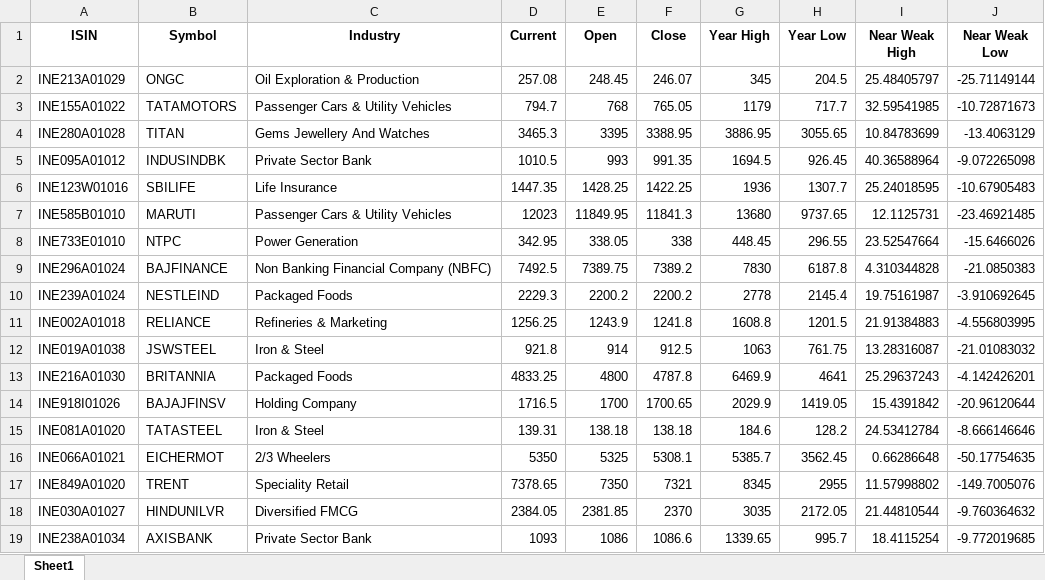
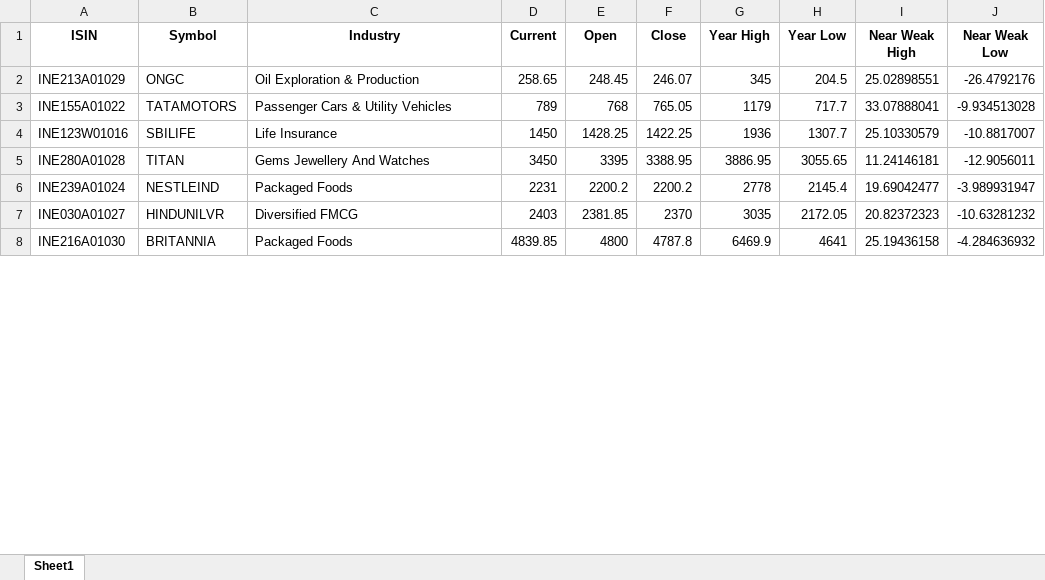
Before and after one commit to pratty010/Finances, an Excel workbook: data/indices/NIFTY 50_stocks.xlsx, sheet Sheet1, drawn as a sheet; only a part is shown; values as stored, in another font and other column widths than the file's, no borders; removed rows and columns are numbered as before the commit, all else as after; the diff covers the shown part only; the diff names each change by its address in the sheet, - before the commit and + after, or states it on an @@ line.

```diff
--- a/data/indices/NIFTY 50_stocks.xlsx (sheet Sheet1)
+++ b/data/indices/NIFTY 50_stocks.xlsx (sheet Sheet1)
-D2 (Current): 257.08
+D2 (Current): 258.65
-I2 (Near Weak High): 25.48405797
+I2 (Near Weak High): 25.02898551
-J2 (Near Weak Low): -25.71149144
+J2 (Near Weak Low): -26.4792176
-D3 (Current): 794.7
+D3 (Current): 789
-I3 (Near Weak High): 32.59541985
+I3 (Near Weak High): 33.07888041
-J3 (Near Weak Low): -10.72871673
+J3 (Near Weak Low): -9.934513028
-row 4: INE280A01028 | TITAN | Gems Jewellery And Watches | 3465.3 | 3395 | 3388.95 | 3886.95 | 3055.65 | 10.84783699 | -13.4063129
-row 5: INE095A01012 | INDUSINDBK | Private Sector Bank | 1010.5 | 993 | 991.35 | 1694.5 | 926.45 | 40.36588964 | -9.072265098
-D4 (Current): 1447.35
+D4 (Current): 1450
-I4 (Near Weak High): 25.24018595
+I4 (Near Weak High): 25.10330579
-J4 (Near Weak Low): -10.67905483
+J4 (Near Weak Low): -10.8817007
-row 7: INE585B01010 | MARUTI | Passenger Cars & Utility Vehicles | 12023 | 11849.95 | 11841.3 | 13680 | 9737.65 | 12.1125731 | -23.46921485
-row 8: INE733E01010 | NTPC | Power Generation | 342.95 | 338.05 | 338 | 448.45 | 296.55 | 23.52547664 | -15.6466026
-row 9: INE296A01024 | BAJFINANCE | Non Banking Financial Company (NBFC) | 7492.5 | 7389.75 | 7389.2 | 7830 | 6187.8 | 4.310344828 | -21.0850383
+row 5: INE280A01028 | TITAN | Gems Jewellery And Watches | 3450 | 3395 | 3388.95 | 3886.95 | 3055.65 | 11.24146181 | -12.9056011
-D6 (Current): 2229.3
+D6 (Current): 2231
-I6 (Near Weak High): 19.75161987
+I6 (Near Weak High): 19.69042477
-J6 (Near Weak Low): -3.910692645
+J6 (Near Weak Low): -3.989931947
-row 11: INE002A01018 | RELIANCE | Refineries & Marketing | 1256.25 | 1243.9 | 1241.8 | 1608.8 | 1201.5 | 21.91384883 | -4.556803995
-row 12: INE019A01038 | JSWSTEEL | Iron & Steel | 921.8 | 914 | 912.5 | 1063 | 761.75 | 13.28316087 | -21.01083032
-row 13: INE216A01030 | BRITANNIA | Packaged Foods | 4833.25 | 4800 | 4787.8 | 6469.9 | 4641 | 25.29637243 | -4.142426201
-row 14: INE918I01026 | BAJAJFINSV | Holding Company | 1716.5 | 1700 | 1700.65 | 2029.9 | 1419.05 | 15.4391842 | -20.96120644
-row 15: INE081A01020 | TATASTEEL | Iron & Steel | 139.31 | 138.18 | 138.18 | 184.6 | 128.2 | 24.53412784 | -8.666146646
-row 16: INE066A01021 | EICHERMOT | 2/3 Wheelers | 5350 | 5325 | 5308.1 | 5385.7 | 3562.45 | 0.66286648 | -50.17754635
-row 17: INE849A01020 | TRENT | Speciality Retail | 7378.65 | 7350 | 7321 | 8345 | 2955 | 11.57998802 | -149.7005076
-D7 (Current): 2384.05
+D7 (Current): 2403
-I7 (Near Weak High): 21.44810544
+I7 (Near Weak High): 20.82372323
-J7 (Near Weak Low): -9.760364632
+J7 (Near Weak Low): -10.63281232
-row 19: INE238A01034 | AXISBANK | Private Sector Bank | 1093 | 1086 | 1086.6 | 1339.65 | 995.7 | 18.4115254 | -9.772019685
+row 8: INE216A01030 | BRITANNIA | Packaged Foods | 4839.85 | 4800 | 4787.8 | 6469.9 | 4641 | 25.19436158 | -4.284636932
```
Also changed, not shown: 29 added rows, 18 removed rows and 42 edited cells elsewhere in this sheet, data/indices/NIFTY 100_gainers.xlsx, data/indices/NIFTY 100_losers.xlsx, 16 other files.
